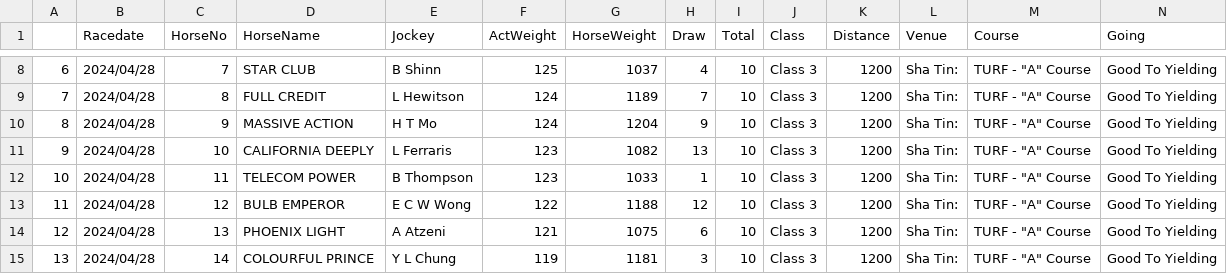
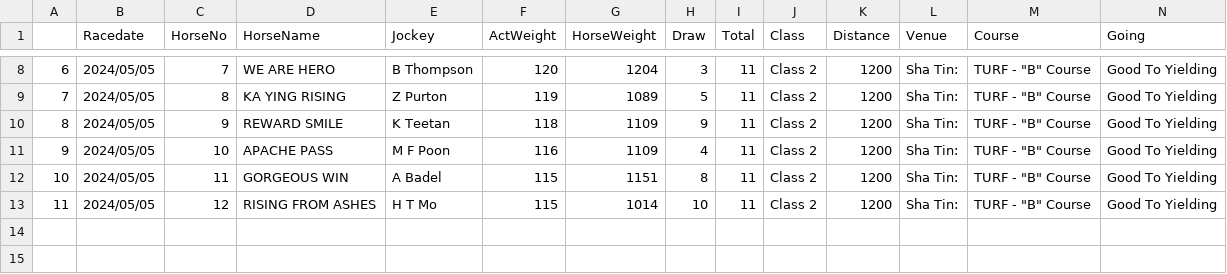
Before and after one commit to monkeynyp/horsegame, a CSV file: racecard/data/current_race_10.csv, drawn as a sheet; only a part is shown, gaps mark what is left out; the diff covers the shown part only.

```diff
--- a/racecard/data/current_race_10.csv
+++ b/racecard/data/current_race_10.csv
@@ -8,8 +8,6 @@
-6,2024/04/28,7,STAR CLUB,B Shinn,125,1037,4,10,Class 3,1200,Sha Tin:,"TURF - ""A"" Course",Good To Yielding
-7,2024/04/28,8,FULL CREDIT,L Hewitson,124,1189,7,10,Class 3,1200,Sha Tin:,"TURF - ""A"" Course",Good To Yielding
-8,2024/04/28,9,MASSIVE ACTION,H T Mo,124,1204,9,10,Class 3,1200,Sha Tin:,"TURF - ""A"" Course",Good To Yielding
-9,2024/04/28,10,CALIFORNIA DEEPLY,L Ferraris,123,1082,13,10,Class 3,1200,Sha Tin:,"TURF - ""A"" Course",Good To Yielding
-10,2024/04/28,11,TELECOM POWER,B Thompson,123,1033,1,10,Class 3,1200,Sha Tin:,"TURF - ""A"" Course",Good To Yielding
-11,2024/04/28,12,BULB EMPEROR,E C W Wong,122,1188,12,10,Class 3,1200,Sha Tin:,"TURF - ""A"" Course",Good To Yielding
-12,2024/04/28,13,PHOENIX LIGHT,A Atzeni,121,1075,6,10,Class 3,1200,Sha Tin:,"TURF - ""A"" Course",Good To Yielding
-13,2024/04/28,14,COLOURFUL PRINCE,Y L Chung,119,1181,3,10,Class 3,1200,Sha Tin:,"TURF - ""A"" Course",Good To Yielding
+6,2024/05/05,7,WE ARE HERO,B Thompson,120,1204,3,11,Class 2,1200,Sha Tin:,"TURF - ""B"" Course",Good To Yielding
+7,2024/05/05,8,KA YING RISING,Z Purton,119,1089,5,11,Class 2,1200,Sha Tin:,"TURF - ""B"" Course",Good To Yielding
+8,2024/05/05,9,REWARD SMILE,K Teetan,118,1109,9,11,Class 2,1200,Sha Tin:,"TURF - ""B"" Course",Good To Yielding
+9,2024/05/05,10,APACHE PASS,M F Poon,116,1109,4,11,Class 2,1200,Sha Tin:,"TURF - ""B"" Course",Good To Yielding
+10,2024/05/05,11,GORGEOUS WIN,A Badel,115,1151,8,11,Class 2,1200,Sha Tin:,"TURF - ""B"" Course",Good To Yielding
+11,2024/05/05,12,RISING FROM ASHES,H T Mo,115,1014,10,11,Class 2,1200,Sha Tin:,"TURF - ""B"" Course",Good To Yielding
```
Also changed, not shown: 50 edited cells elsewhere in this file, racecard/data/current_race_11.csv, racecard/data/current_race_5.csv, 56 other files.
